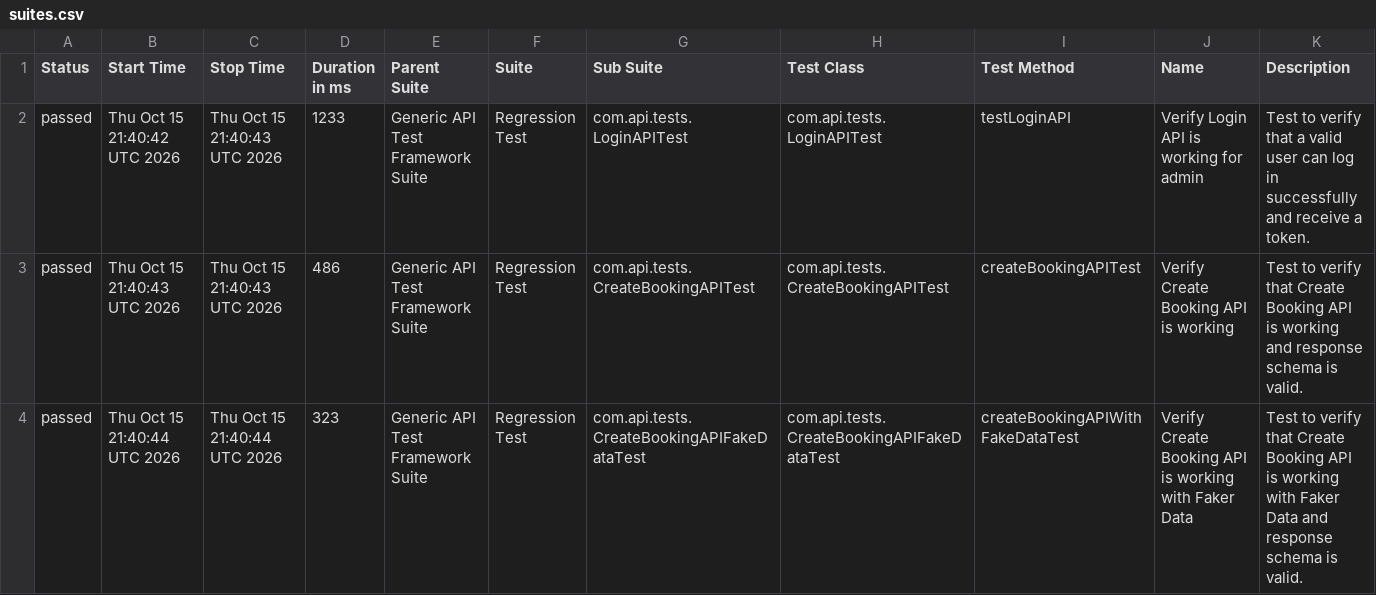
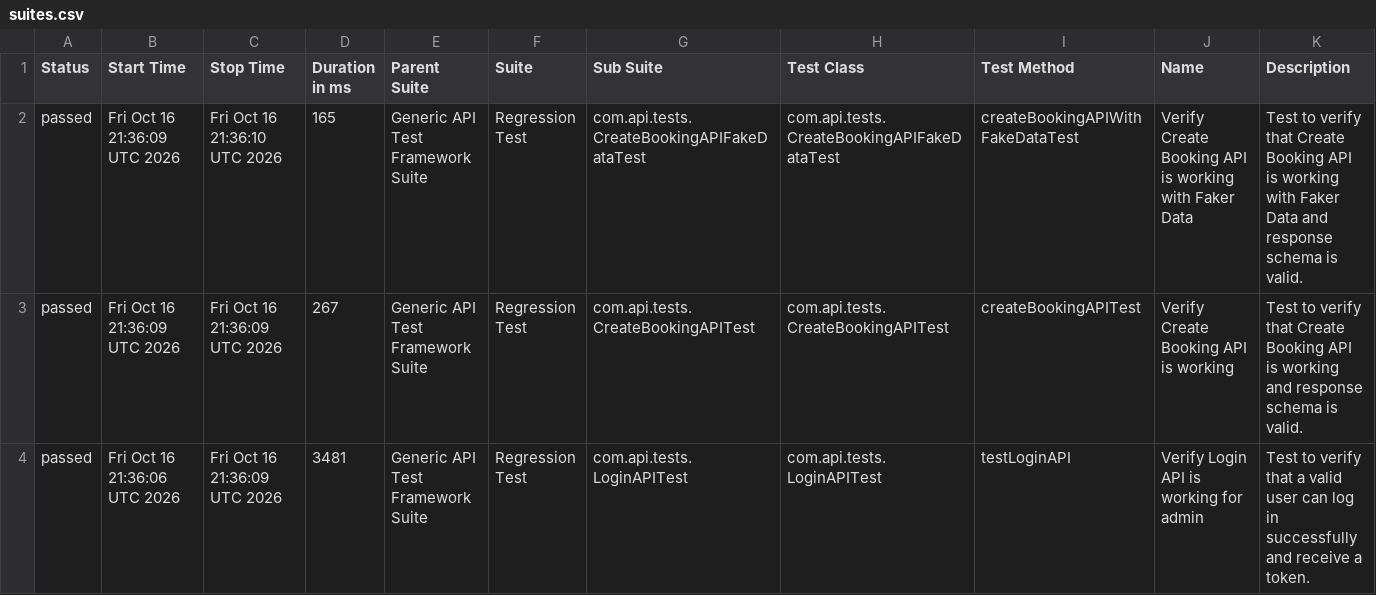
Before and after one commit to bishnu-das1191/generic-api-test-framework, a CSV file: data/suites.csv, drawn as a sheet.

```diff
--- a/data/suites.csv
+++ b/data/suites.csv
@@ -1,4 +1,4 @@
 "Status","Start Time","Stop Time","Duration in ms","Parent Suite","Suite","Sub Suite","Test Class","Test Method","Name","Description"
-"passed","Thu Oct 15 21:40:42 UTC 2026","Thu Oct 15 21:40:43 UTC 2026","1233","Generic API Test Framework Suite","Regression Test","com.api.tests.LoginAPITest","com.api.tests.LoginAPITest","testLoginAPI","Verify Login API is working for admin","Test to verify that a valid user can log in successfully and receive a token."
-"passed","Thu Oct 15 21:40:43 UTC 2026","Thu Oct 15 21:40:43 UTC 2026","486","Generic API Test Framework Suite","Regression Test","com.api.tests.CreateBookingAPITest","com.api.tests.CreateBookingAPITest","createBookingAPITest","Verify Create Booking API is working","Test to verify that Create Booking API is working and response schema is valid."
-"passed","Thu Oct 15 21:40:44 UTC 2026","Thu Oct 15 21:40:44 UTC 2026","323","Generic API Test Framework Suite","Regression Test","com.api.tests.CreateBookingAPIFakeDataTest","com.api.tests.CreateBookingAPIFakeDataTest","createBookingAPIWithFakeDataTest","Verify Create Booking API is working with Faker Data","Test to verify that Create Booking API is working with Faker Data and response schema is valid."
+"passed","Fri Oct 16 21:36:09 UTC 2026","Fri Oct 16 21:36:10 UTC 2026","165","Generic API Test Framework Suite","Regression Test","com.api.tests.CreateBookingAPIFakeDataTest","com.api.tests.CreateBookingAPIFakeDataTest","createBookingAPIWithFakeDataTest","Verify Create Booking API is working with Faker Data","Test to verify that Create Booking API is working with Faker Data and response schema is valid."
+"passed","Fri Oct 16 21:36:09 UTC 2026","Fri Oct 16 21:36:09 UTC 2026","267","Generic API Test Framework Suite","Regression Test","com.api.tests.CreateBookingAPITest","com.api.tests.CreateBookingAPITest","createBookingAPITest","Verify Create Booking API is working","Test to verify that Create Booking API is working and response schema is valid."
+"passed","Fri Oct 16 21:36:06 UTC 2026","Fri Oct 16 21:36:09 UTC 2026","3481","Generic API Test Framework Suite","Regression Test","com.api.tests.LoginAPITest","com.api.tests.LoginAPITest","testLoginAPI","Verify Login API is working for admin","Test to verify that a valid user can log in successfully and receive a token."
```
Also changed, not shown: 35 other files.
